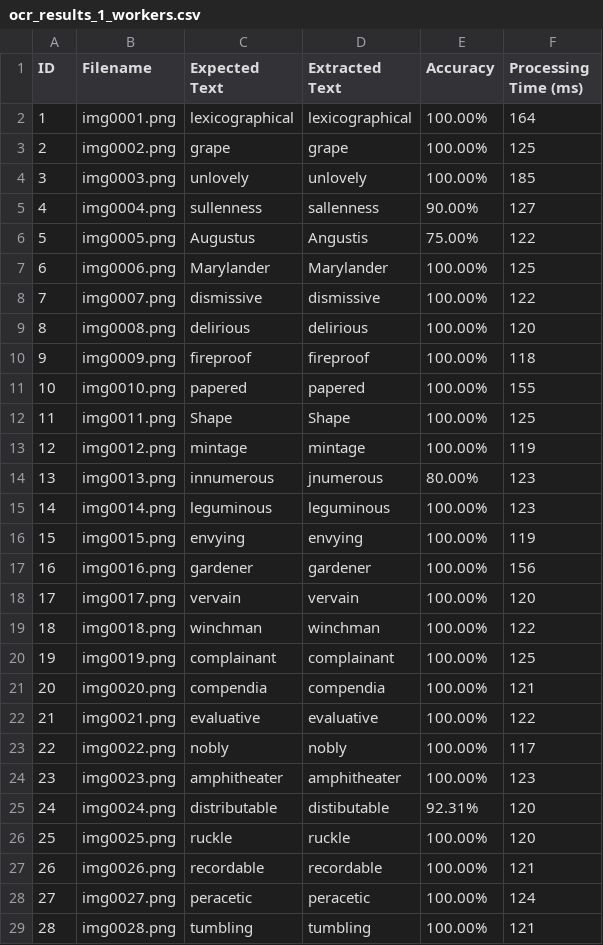
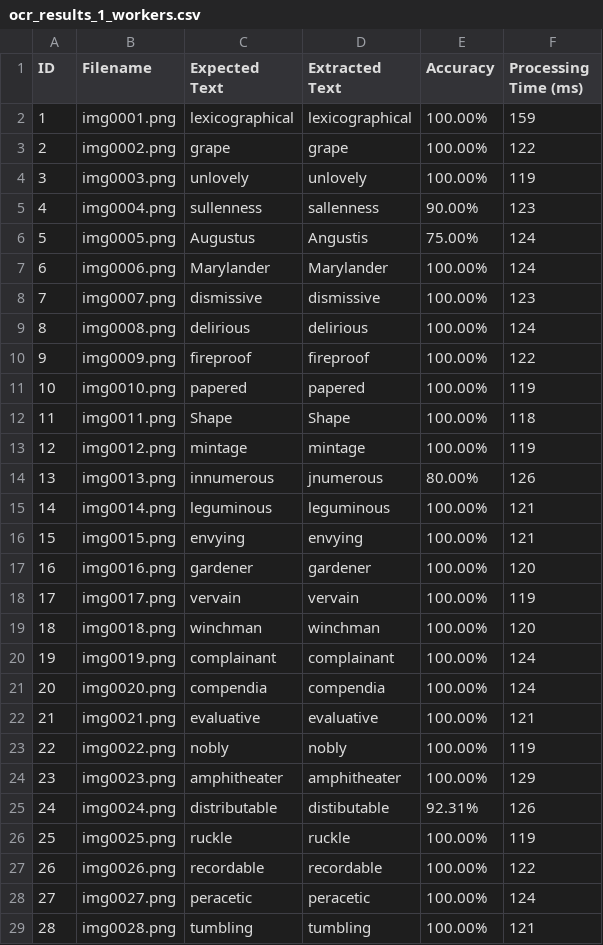
Before and after one commit to mimflar/parallel-ocr-pipeline, a CSV file: ocr_results_1_workers.csv, drawn as a sheet; only a part is shown; the diff covers the shown part only.

```diff
--- a/ocr_results_1_workers.csv
+++ b/ocr_results_1_workers.csv
@@ -1,28 +1,28 @@
 ID,Filename,Expected Text,Extracted Text,Accuracy,Processing Time (ms)
-1,img0001.png,lexicographical,lexicographical,100.00%,164
-2,img0002.png,grape,grape,100.00%,125
-3,img0003.png,unlovely,unlovely,100.00%,185
-4,img0004.png,sullenness,sallenness,90.00%,127
-5,img0005.png,Augustus,Angustis,75.00%,122
-6,img0006.png,Marylander,Marylander,100.00%,125
-7,img0007.png,dismissive,dismissive,100.00%,122
-8,img0008.png,delirious,delirious,100.00%,120
-9,img0009.png,fireproof,fireproof,100.00%,118
-10,img0010.png,papered,papered,100.00%,155
-11,img0011.png,Shape,Shape,100.00%,125
+1,img0001.png,lexicographical,lexicographical,100.00%,159
+2,img0002.png,grape,grape,100.00%,122
+3,img0003.png,unlovely,unlovely,100.00%,119
+4,img0004.png,sullenness,sallenness,90.00%,123
+5,img0005.png,Augustus,Angustis,75.00%,124
+6,img0006.png,Marylander,Marylander,100.00%,124
+7,img0007.png,dismissive,dismissive,100.00%,123
+8,img0008.png,delirious,delirious,100.00%,124
+9,img0009.png,fireproof,fireproof,100.00%,122
+10,img0010.png,papered,papered,100.00%,119
+11,img0011.png,Shape,Shape,100.00%,118
 12,img0012.png,mintage,mintage,100.00%,119
-13,img0013.png,innumerous,jnumerous,80.00%,123
-14,img0014.png,leguminous,leguminous,100.00%,123
-15,img0015.png,envying,envying,100.00%,119
-16,img0016.png,gardener,gardener,100.00%,156
-17,img0017.png,vervain,vervain,100.00%,120
-18,img0018.png,winchman,winchman,100.00%,122
-19,img0019.png,complainant,complainant,100.00%,125
-20,img0020.png,compendia,compendia,100.00%,121
-21,img0021.png,evaluative,evaluative,100.00%,122
-22,img0022.png,nobly,nobly,100.00%,117
-23,img0023.png,amphitheater,amphitheater,100.00%,123
-24,img0024.png,distributable,distibutable,92.31%,120
-25,img0025.png,ruckle,ruckle,100.00%,120
-26,img0026.png,recordable,recordable,100.00%,121
+13,img0013.png,innumerous,jnumerous,80.00%,126
+14,img0014.png,leguminous,leguminous,100.00%,121
+15,img0015.png,envying,envying,100.00%,121
+16,img0016.png,gardener,gardener,100.00%,120
+17,img0017.png,vervain,vervain,100.00%,119
+18,img0018.png,winchman,winchman,100.00%,120
+19,img0019.png,complainant,complainant,100.00%,124
+20,img0020.png,compendia,compendia,100.00%,124
+21,img0021.png,evaluative,evaluative,100.00%,121
+22,img0022.png,nobly,nobly,100.00%,119
+23,img0023.png,amphitheater,amphitheater,100.00%,129
+24,img0024.png,distributable,distibutable,92.31%,126
+25,img0025.png,ruckle,ruckle,100.00%,119
+26,img0026.png,recordable,recordable,100.00%,122
 27,img0027.png,peracetic,peracetic,100.00%,124
```
Also changed, not shown: 64 edited cells elsewhere in this file, ocr_results.csv, ocr_results_2_workers.csv, 4 other files.
